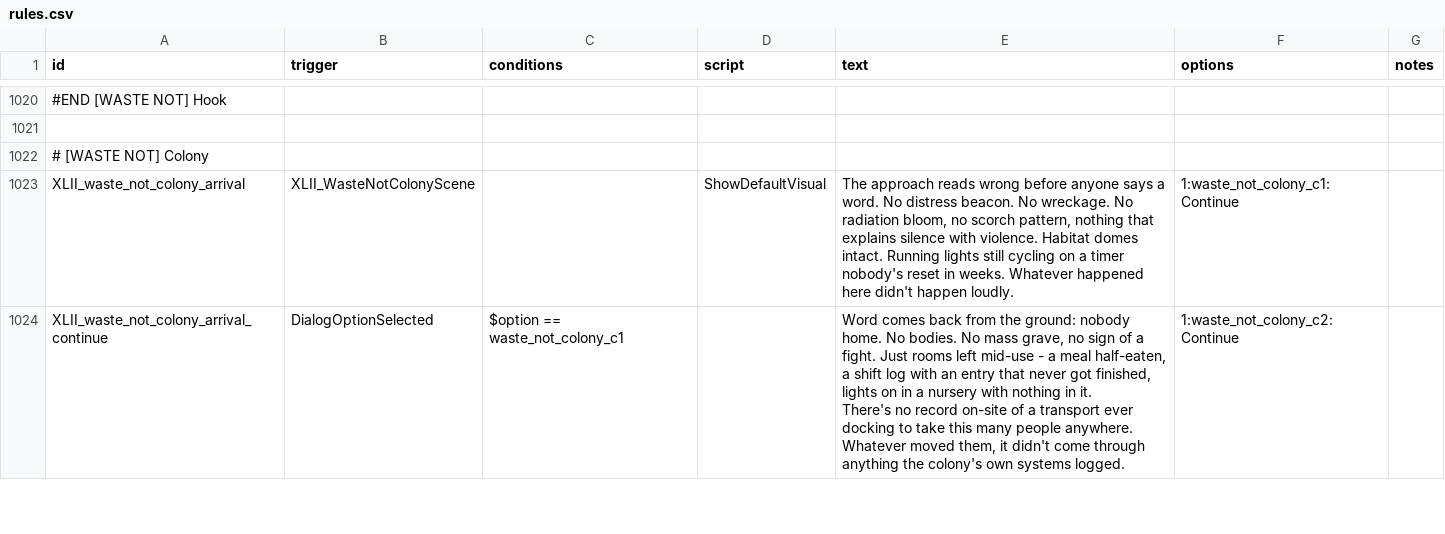
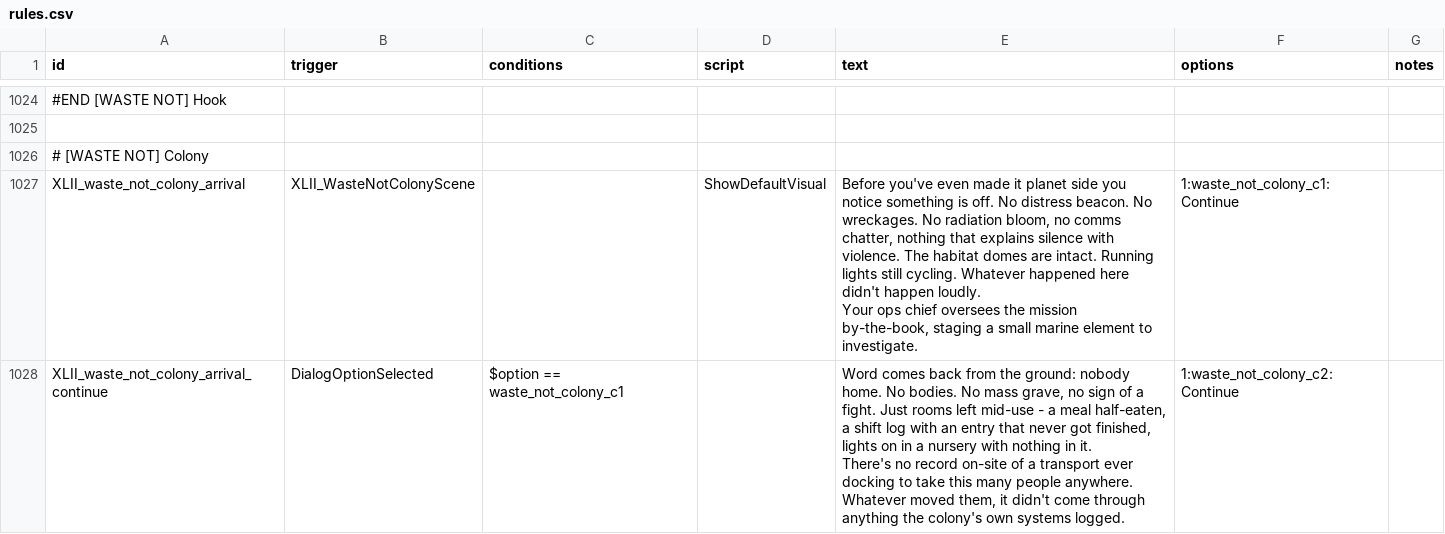
Before and after one commit to Levianeer/Draconis-Fleet, a CSV file: data/campaign/rules.csv, drawn as a sheet; only a part is shown, gaps mark what is left out; addresses are those after the commit; ↵ is a line break in a cell; the diff covers the shown part only; the diff names each change by its address in the sheet, - before the commit and + after, or states it on an @@ line.

```diff
--- a/data/campaign/rules.csv
+++ b/data/campaign/rules.csv
-E1027 (text): The approach reads wrong before anyone says a word. No distress beacon. No wreckage. No radiation bloom, no scorch pattern, nothing that explains silence with violence. Habitat domes intact. Running lights still cycling on a timer nobody's reset in weeks. Whatever happened here didn't happen loudly.
+E1027 (text): Before you've even made it planet side you notice something is off. No distress beacon. No wreckages. No radiation bloom, no comms chatter, nothing that explains silence with violence. The habitat domes are intact. Running lights still cycling. Whatever happened here didn't happen loudly. ↵ Your ops chief oversees the mission by-the-book, staging a small marine element to investigate.
```
Also changed, not shown: 3 added rows, 3 removed rows, 1 moved row and 17 edited cells elsewhere in this file, data/campaign/commodities.csv, data/strings/descriptions.csv, 4 other files.
